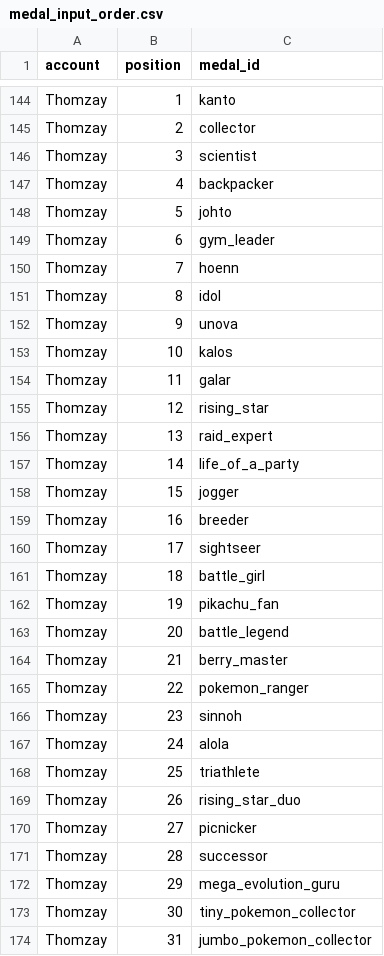
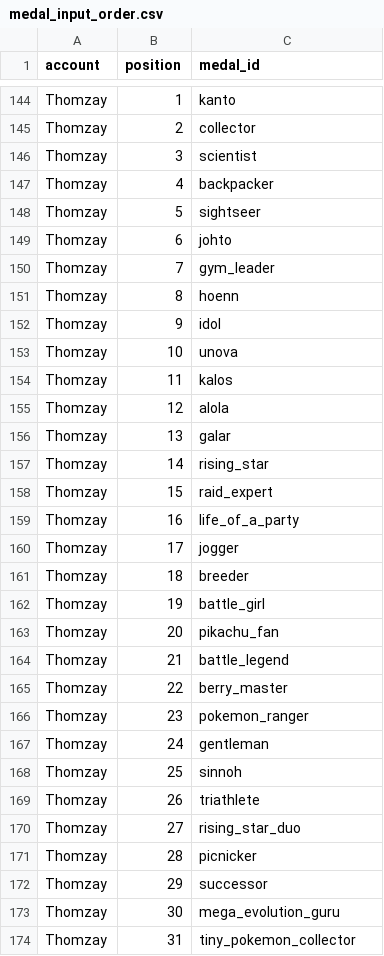
Before and after one commit to Thombay/PoGo_XP, a CSV file: inputs/config/medal_input_order.csv, drawn as a sheet; only a part is shown, gaps mark what is left out; the diff covers the shown part only.

```diff
--- a/inputs/config/medal_input_order.csv
+++ b/inputs/config/medal_input_order.csv
@@ -147,28 +147,28 @@ Thomzay,3,scientist
 Thomzay,4,backpacker
-Thomzay,5,johto
-Thomzay,6,gym_leader
-Thomzay,7,hoenn
-Thomzay,8,idol
-Thomzay,9,unova
-Thomzay,10,kalos
-Thomzay,11,galar
-Thomzay,12,rising_star
-Thomzay,13,raid_expert
-Thomzay,14,life_of_a_party
-Thomzay,15,jogger
-Thomzay,16,breeder
-Thomzay,17,sightseer
-Thomzay,18,battle_girl
-Thomzay,19,pikachu_fan
-Thomzay,20,battle_legend
-Thomzay,21,berry_master
-Thomzay,22,pokemon_ranger
-Thomzay,23,sinnoh
-Thomzay,24,alola
-Thomzay,25,triathlete
-Thomzay,26,rising_star_duo
-Thomzay,27,picnicker
-Thomzay,28,successor
-Thomzay,29,mega_evolution_guru
-Thomzay,30,tiny_pokemon_collector
-Thomzay,31,jumbo_pokemon_collector
+Thomzay,5,sightseer
+Thomzay,6,johto
+Thomzay,7,gym_leader
+Thomzay,8,hoenn
+Thomzay,9,idol
+Thomzay,10,unova
+Thomzay,11,kalos
+Thomzay,12,alola
+Thomzay,13,galar
+Thomzay,14,rising_star
+Thomzay,15,raid_expert
+Thomzay,16,life_of_a_party
+Thomzay,17,jogger
+Thomzay,18,breeder
+Thomzay,19,battle_girl
+Thomzay,20,pikachu_fan
+Thomzay,21,battle_legend
+Thomzay,22,berry_master
+Thomzay,23,pokemon_ranger
+Thomzay,24,gentleman
+Thomzay,25,sinnoh
+Thomzay,26,triathlete
+Thomzay,27,rising_star_duo
+Thomzay,28,picnicker
+Thomzay,29,successor
+Thomzay,30,mega_evolution_guru
+Thomzay,31,tiny_pokemon_collector
```
Also changed, not shown: 47 edited cells elsewhere in this file, inputs/data/medal_snapshots.csv, 1 other file.
